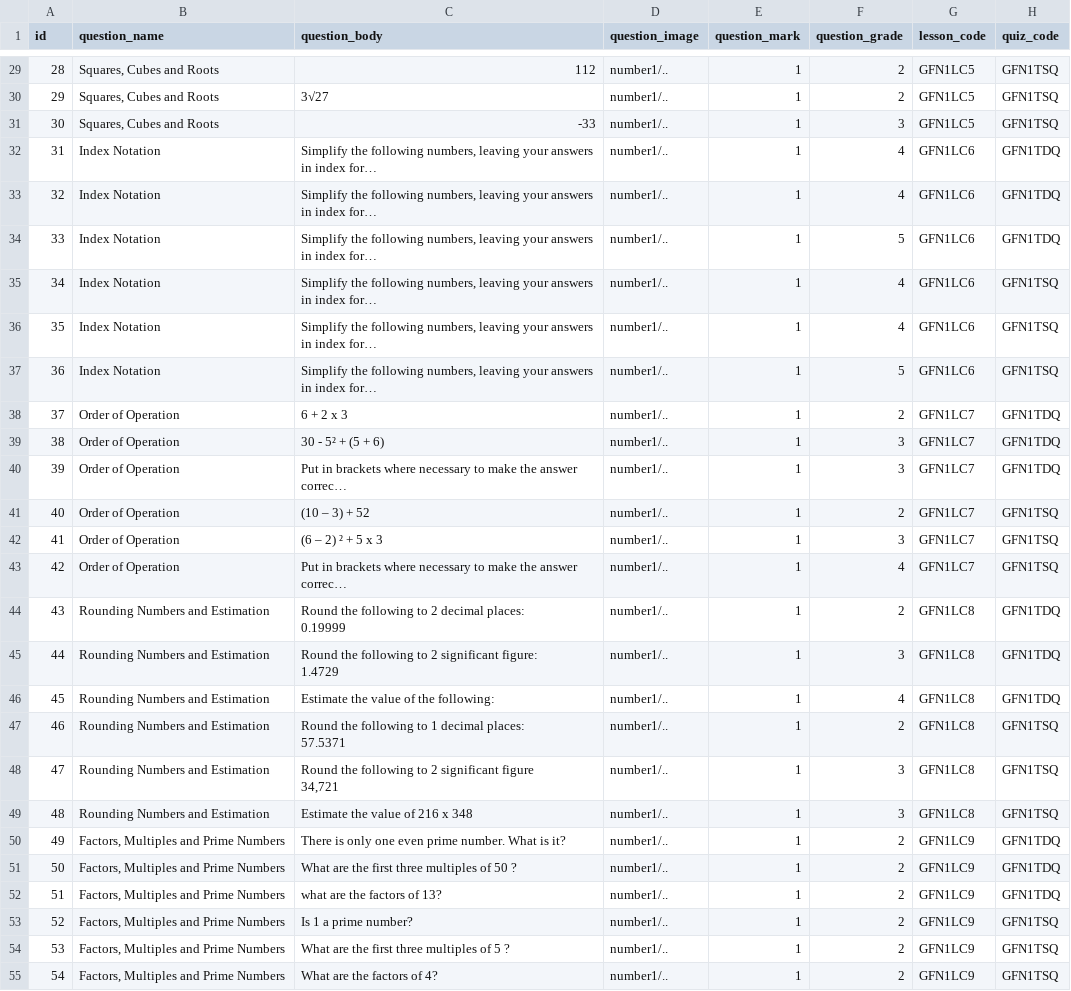
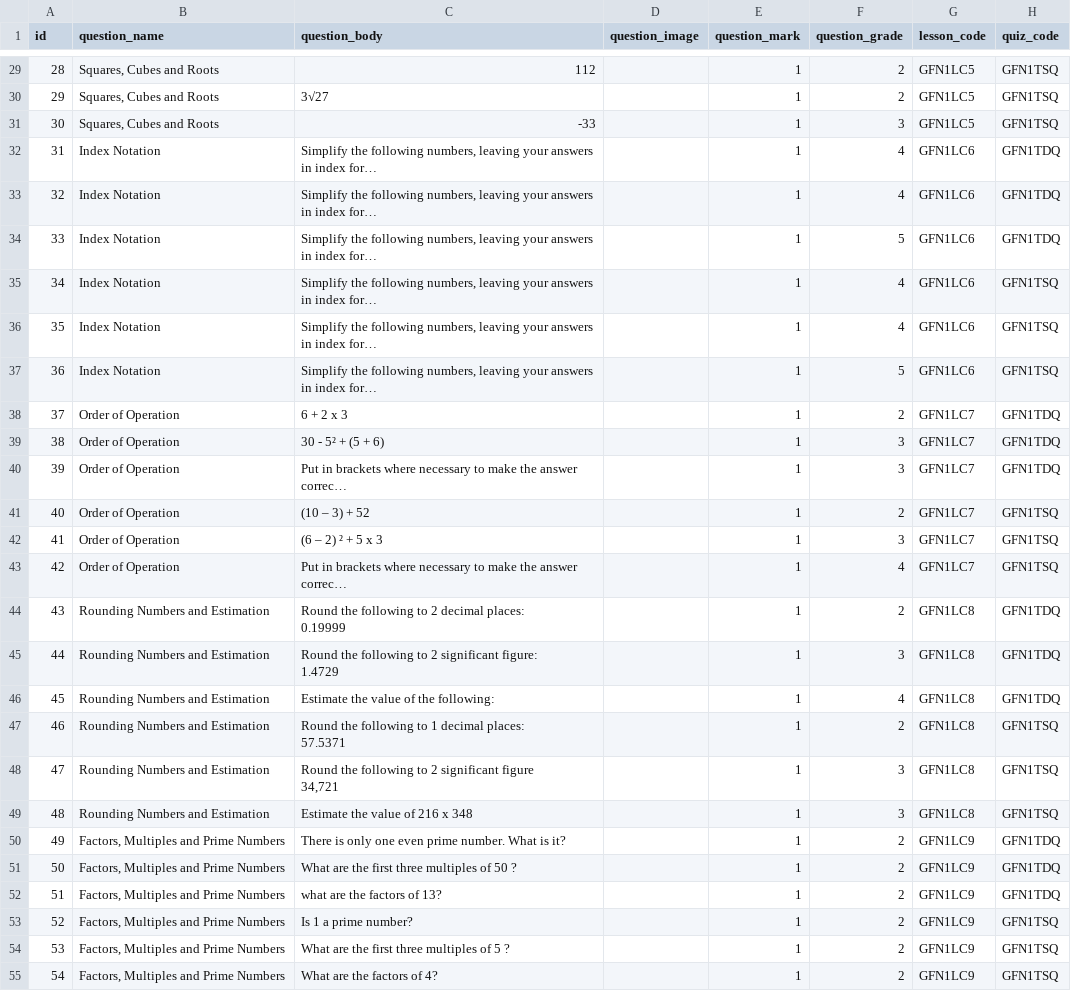
Before and after one commit to zaktecsolutions/mathstutorhelp, a CSV file: storage/app/seeders/questions.csv, drawn as a sheet; only a part is shown, gaps mark what is left out; long unchanged cells end in …; the diff covers the shown part only; the diff names each change by its address in the sheet, - before the commit and + after, or states it on an @@ line.

Commit message:
image support in question

```diff
--- a/storage/app/seeders/questions.csv
+++ b/storage/app/seeders/questions.csv
-D29:D55 (question_image): number1/..
+D29:D55 (question_image): (empty)
```
Also changed, not shown: 33 edited cells elsewhere in this file, 2 other files.
